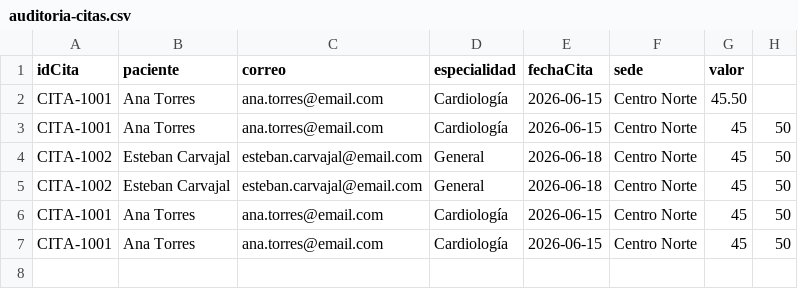
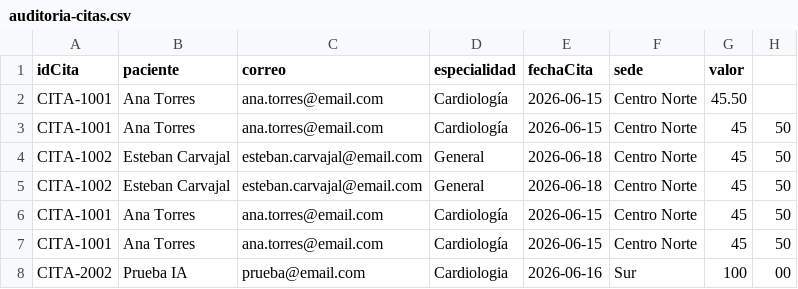
Before and after one commit to Packeins/progreso2-integracion-carvajal-esteban, a CSV file: data/outbox/auditoria-citas.csv, drawn as a sheet; the diff names each change by its address in the sheet, - before the commit and + after, or states it on an @@ line.

Commit message:
Actualizar datos CSV de pruebas finales

```diff
--- a/data/outbox/auditoria-citas.csv
+++ b/data/outbox/auditoria-citas.csv
+row 8: CITA-2002 | Prueba IA | prueba@email.com | Cardiologia | 2026-06-16 | Sur | 100 | 00
```
